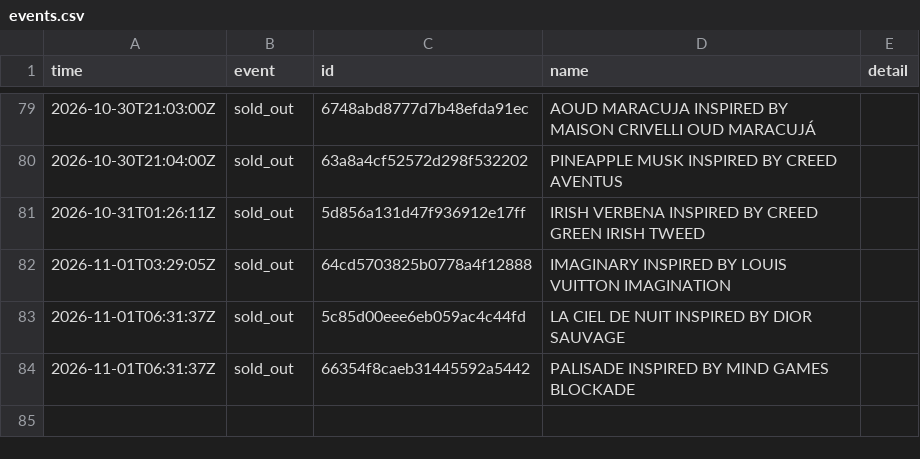
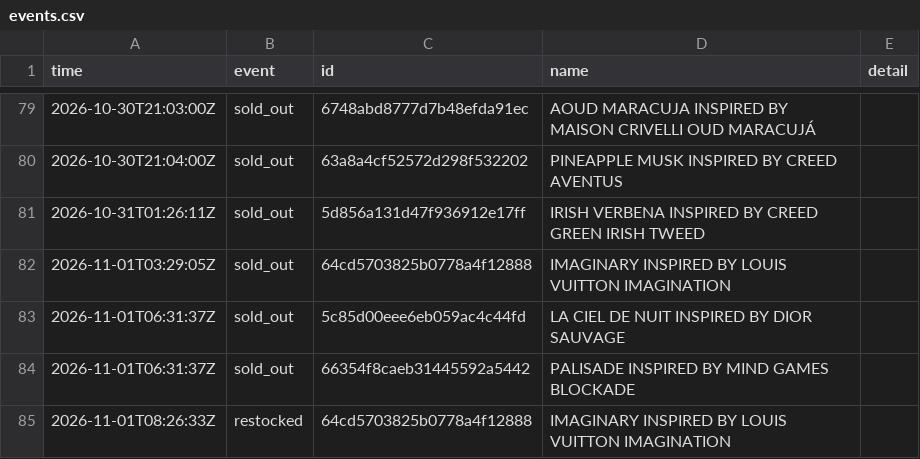
Before and after one commit to jnees/montagne-filter-plugin, a CSV file: data/events.csv, drawn as a sheet; only a part is shown, gaps mark what is left out.

```diff
--- a/data/events.csv
+++ b/data/events.csv
@@ -84 +84,2 @@ time,event,id,name,detail
 2026-11-01T06:31:37Z,sold_out,66354f8caeb31445592a5442,PALISADE INSPIRED BY MIND GAMES BLOCKADE,
+2026-11-01T08:26:33Z,restocked,64cd5703825b0778a4f12888,IMAGINARY INSPIRED BY LOUIS VUITTON IMAGINATION,
```
Also changed, not shown: 1 other file.
